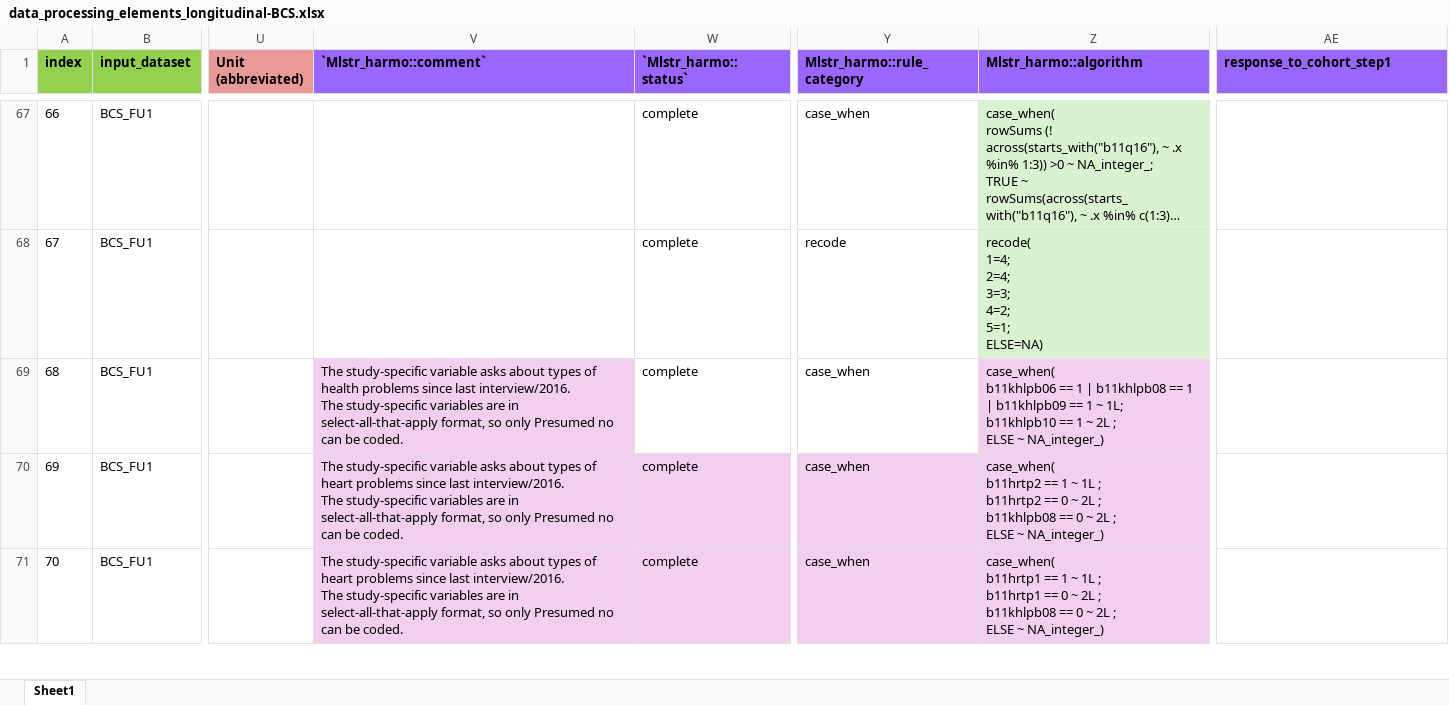
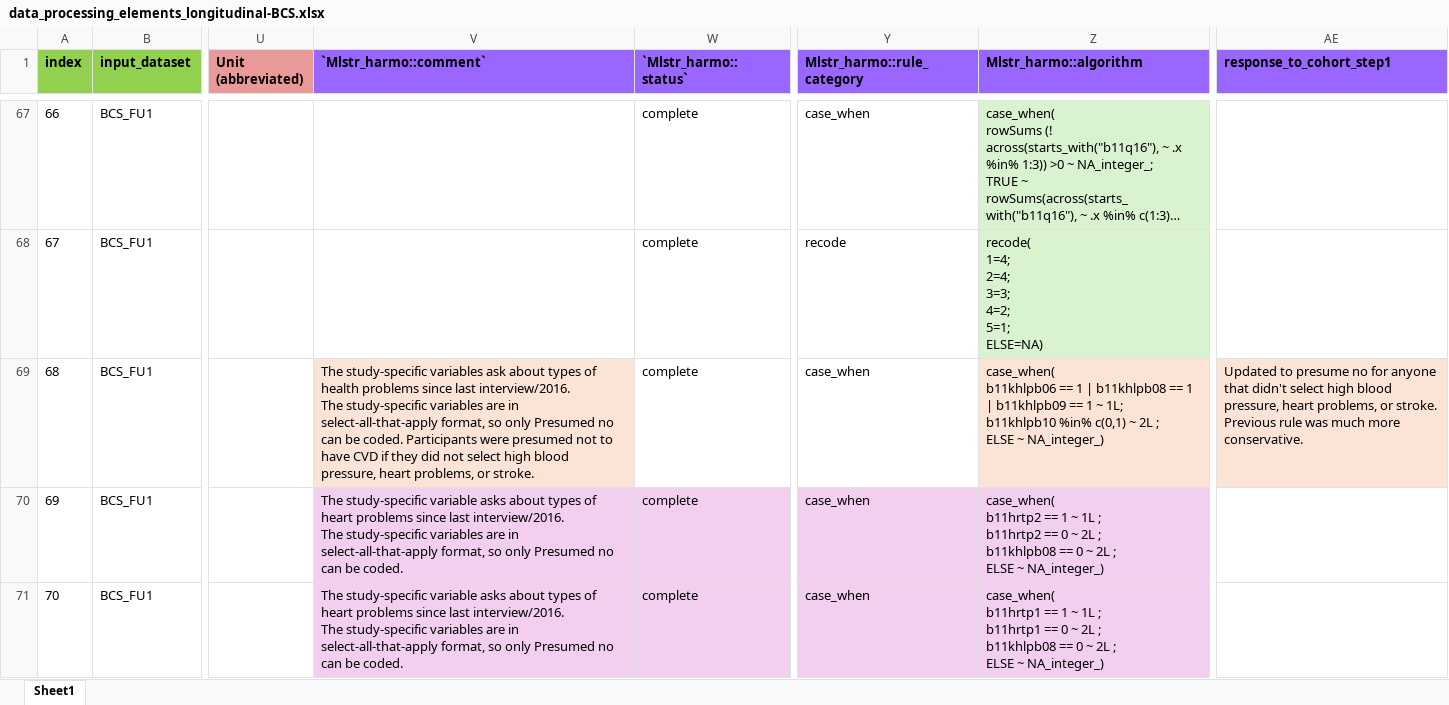
Before and after one commit to maelstrom-research/harmonization_ProPASS, an Excel workbook: longitudinal/data_processing_elements_longitudinal-BCS.xlsx, sheet Sheet1, drawn as a sheet; only a part is shown, gaps mark what is left out; long unchanged cells end in …; values as stored, in another font and other column widths than the file's, no borders; ↵ is a line break in a cell; the diff names each change by its address in the sheet, - before the commit and + after, or states it on an @@ line.

Commit message:
Fix for CVD ever

```diff
--- a/longitudinal/data_processing_elements_longitudinal-BCS.xlsx (sheet Sheet1)
+++ b/longitudinal/data_processing_elements_longitudinal-BCS.xlsx (sheet Sheet1)
-V69 (`Mlstr_harmo::comment`): The study-specific variable asks about types of health problems since last interview/2016. ↵ The study-specific variables are in select-all-that-apply format, so only Presumed no can be coded.
+V69 (`Mlstr_harmo::comment`): The study-specific variables ask about types of health problems since last interview/2016. ↵ The study-specific variables are in select-all-that-apply format, so only Presumed no can be coded. Participants were presumed not to have CVD if they did not select high blood pressure, heart problems, or stroke.
-Z69 (Mlstr_harmo::algorithm): …1L; ↵ b11khlpb10 == 1 ~ 2L…
+Z69 (Mlstr_harmo::algorithm): …1L; ↵ b11khlpb10 %in% c(0,1) ~ 2L…
-AE69 (response_to_cohort_step1): (empty)
+AE69 (response_to_cohort_step1): Updated to presume no for anyone that didn't select high blood pressure, heart problems, or stroke. Previous rule was much more conservative.
-AE69 fill: none
+AE69 fill: #FBE3D6
```
